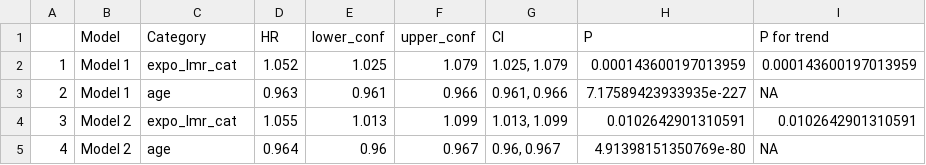
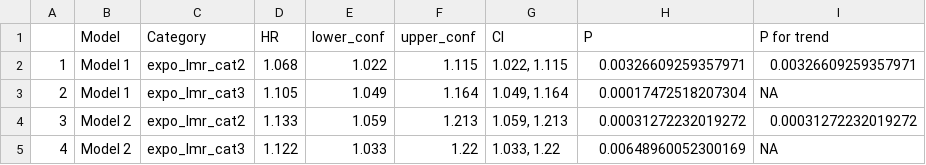
Before and after one commit to DangLin1214/test4.github.io, a CSV file: Main_cox_nafld.csv, drawn as a sheet; only a part is shown; the diff covers the shown part only.

```diff
--- a/Main_cox_nafld.csv
+++ b/Main_cox_nafld.csv
@@ -1,5 +1,5 @@
 "","Model","Category","HR","lower_conf","upper_conf","CI","P","P for trend"
-"1","Model 1","expo_lmr_cat",1.052,1.025,1.079,"1.025, 1.079",0.000143600197013959,"0.000143600197013959"
-"2","Model 1","age",0.963,0.961,0.966,"0.961, 0.966",7.17589423933935e-227,"NA"
-"3","Model 2","expo_lmr_cat",1.055,1.013,1.099,"1.013, 1.099",0.0102642901310591,"0.0102642901310591"
-"4","Model 2","age",0.964,0.96,0.967,"0.96, 0.967",4.91398151350769e-80,"NA"
+"1","Model 1","expo_lmr_cat2",1.068,1.022,1.115,"1.022, 1.115",0.00326609259357971,"0.00326609259357971"
+"2","Model 1","expo_lmr_cat3",1.105,1.049,1.164,"1.049, 1.164",0.00017472518207304,"NA"
+"3","Model 2","expo_lmr_cat2",1.133,1.059,1.213,"1.059, 1.213",0.00031272232019272,"0.00031272232019272"
+"4","Model 2","expo_lmr_cat3",1.122,1.033,1.22,"1.033, 1.22",0.00648960052300169,"NA"
```
Also changed, not shown: 68 edited cells elsewhere in this file, Main_cox_cirrhosis.csv, 14 other files.
